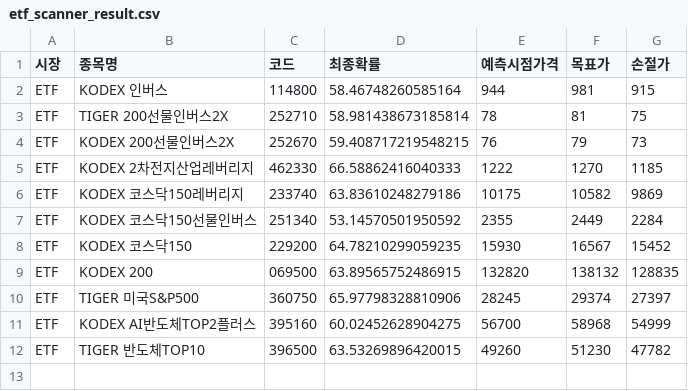
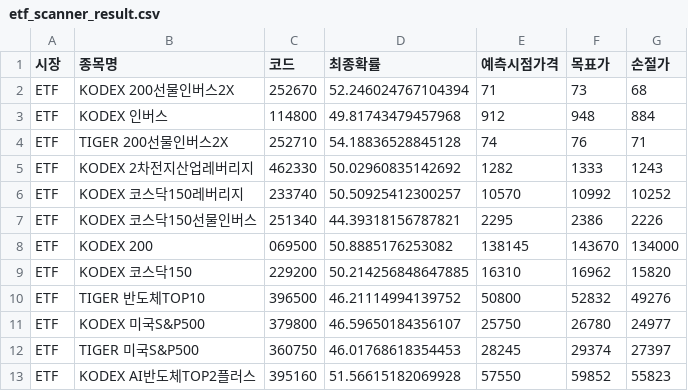
Before and after one commit to bong93/ai_stock_advisor_master, a CSV file: etf_scanner_result.csv, drawn as a sheet.

```diff
--- a/etf_scanner_result.csv
+++ b/etf_scanner_result.csv
@@ -1,12 +1,13 @@
 시장,종목명,코드,최종확률,예측시점가격,목표가,손절가
-ETF,KODEX 인버스,114800,58.46748260585164,944,981,915
-ETF,TIGER 200선물인버스2X,252710,58.981438673185814,78,81,75
-ETF,KODEX 200선물인버스2X,252670,59.408717219548215,76,79,73
-ETF,KODEX 2차전지산업레버리지,462330,66.58862416040333,1222,1270,1185
-ETF,KODEX 코스닥150레버리지,233740,63.83610248279186,10175,10582,9869
-ETF,KODEX 코스닥150선물인버스,251340,53.14570501950592,2355,2449,2284
-ETF,KODEX 코스닥150,229200,64.78210299059235,15930,16567,15452
-ETF,KODEX 200,069500,63.89565752486915,132820,138132,128835
-ETF,TIGER 미국S&P500,360750,65.97798328810906,28245,29374,27397
-ETF,KODEX AI반도체TOP2플러스,395160,60.02452628904275,56700,58968,54999
-ETF,TIGER 반도체TOP10,396500,63.53269896420015,49260,51230,47782
+ETF,KODEX 200선물인버스2X,252670,52.246024767104394,71,73,68
+ETF,KODEX 인버스,114800,49.81743479457968,912,948,884
+ETF,TIGER 200선물인버스2X,252710,54.18836528845128,74,76,71
+ETF,KODEX 2차전지산업레버리지,462330,50.02960835142692,1282,1333,1243
+ETF,KODEX 코스닥150레버리지,233740,50.50925412300257,10570,10992,10252
+ETF,KODEX 코스닥150선물인버스,251340,44.39318156787821,2295,2386,2226
+ETF,KODEX 200,069500,50.8885176253082,138145,143670,134000
+ETF,KODEX 코스닥150,229200,50.214256848647885,16310,16962,15820
+ETF,TIGER 반도체TOP10,396500,46.21114994139752,50800,52832,49276
+ETF,KODEX 미국S&P500,379800,46.59650184356107,25750,26780,24977
+ETF,TIGER 미국S&P500,360750,46.01768618354453,28245,29374,27397
+ETF,KODEX AI반도체TOP2플러스,395160,51.56615182069928,57550,59852,55823
```
Also changed, not shown: morning_scan_result.csv.
